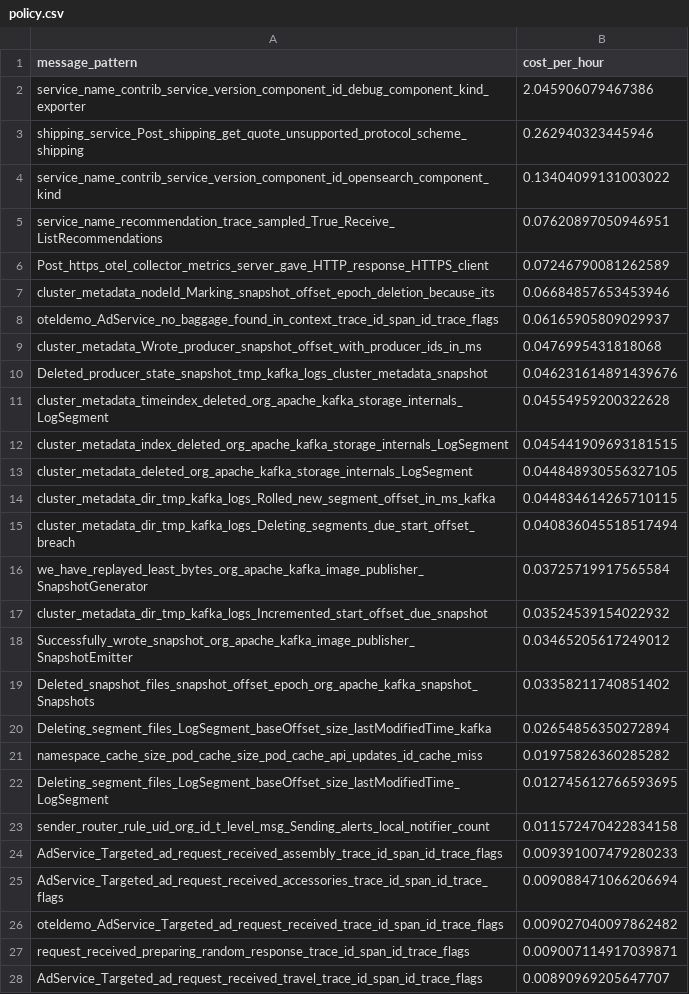
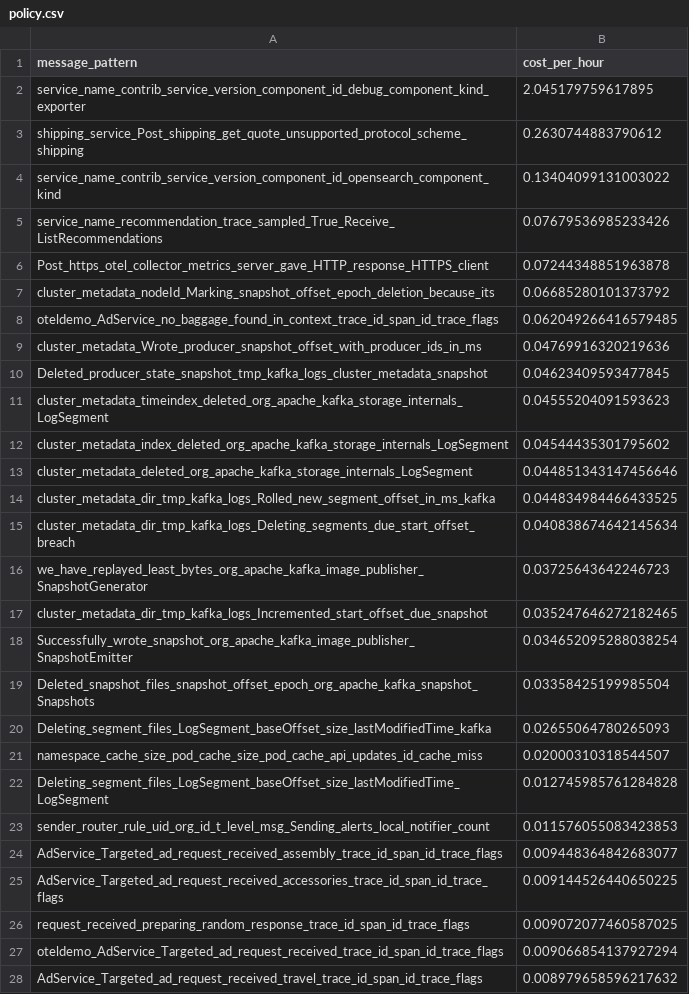
Before and after one commit to log-10x/gitops-demo, a CSV file: lookups/policy.csv, drawn as a sheet; only a part is shown; the diff covers the shown part only.

Commit message:
Updating lookups/policy.csv

```diff
--- a/lookups/policy.csv
+++ b/lookups/policy.csv
@@ -1,28 +1,28 @@
 message_pattern,cost_per_hour
-service_name_contrib_service_version_component_id_debug_component_kind_exporter,2.045906079467386
-shipping_service_Post_shipping_get_quote_unsupported_protocol_scheme_shipping,0.262940323445946
+service_name_contrib_service_version_component_id_debug_component_kind_exporter,2.045179759617895
+shipping_service_Post_shipping_get_quote_unsupported_protocol_scheme_shipping,0.2630744883790612
 service_name_contrib_service_version_component_id_opensearch_component_kind,0.13404099131003022
-service_name_recommendation_trace_sampled_True_Receive_ListRecommendations,0.07620897050946951
-Post_https_otel_collector_metrics_server_gave_HTTP_response_HTTPS_client,0.07246790081262589
-cluster_metadata_nodeId_Marking_snapshot_offset_epoch_deletion_because_its,0.06684857653453946
-oteldemo_AdService_no_baggage_found_in_context_trace_id_span_id_trace_flags,0.06165905809029937
-cluster_metadata_Wrote_producer_snapshot_offset_with_producer_ids_in_ms,0.0476995431818068
-Deleted_producer_state_snapshot_tmp_kafka_logs_cluster_metadata_snapshot,0.046231614891439676
-cluster_metadata_timeindex_deleted_org_apache_kafka_storage_internals_LogSegment,0.04554959200322628
-cluster_metadata_index_deleted_org_apache_kafka_storage_internals_LogSegment,0.045441909693181515
-cluster_metadata_deleted_org_apache_kafka_storage_internals_LogSegment,0.044848930556327105
-cluster_metadata_dir_tmp_kafka_logs_Rolled_new_segment_offset_in_ms_kafka,0.044834614265710115
-cluster_metadata_dir_tmp_kafka_logs_Deleting_segments_due_start_offset_breach,0.040836045518517494
-we_have_replayed_least_bytes_org_apache_kafka_image_publisher_SnapshotGenerator,0.03725719917565584
-cluster_metadata_dir_tmp_kafka_logs_Incremented_start_offset_due_snapshot,0.03524539154022932
-Successfully_wrote_snapshot_org_apache_kafka_image_publisher_SnapshotEmitter,0.03465205617249012
-Deleted_snapshot_files_snapshot_offset_epoch_org_apache_kafka_snapshot_Snapshots,0.03358211740851402
-Deleting_segment_files_LogSegment_baseOffset_size_lastModifiedTime_kafka,0.02654856350272894
-namespace_cache_size_pod_cache_size_pod_cache_api_updates_id_cache_miss,0.01975826360285282
-Deleting_segment_files_LogSegment_baseOffset_size_lastModifiedTime_LogSegment,0.012745612766593695
-sender_router_rule_uid_org_id_t_level_msg_Sending_alerts_local_notifier_count,0.011572470422834158
-AdService_Targeted_ad_request_received_assembly_trace_id_span_id_trace_flags,0.009391007479280233
-AdService_Targeted_ad_request_received_accessories_trace_id_span_id_trace_flags,0.009088471066206694
-oteldemo_AdService_Targeted_ad_request_received_trace_id_span_id_trace_flags,0.009027040097862482
-request_received_preparing_random_response_trace_id_span_id_trace_flags,0.009007114917039871
-AdService_Targeted_ad_request_received_travel_trace_id_span_id_trace_flags,0.00890969205647707
+service_name_recommendation_trace_sampled_True_Receive_ListRecommendations,0.07679536985233426
+Post_https_otel_collector_metrics_server_gave_HTTP_response_HTTPS_client,0.07244348851963878
+cluster_metadata_nodeId_Marking_snapshot_offset_epoch_deletion_because_its,0.06685280101373792
+oteldemo_AdService_no_baggage_found_in_context_trace_id_span_id_trace_flags,0.062049266416579485
+cluster_metadata_Wrote_producer_snapshot_offset_with_producer_ids_in_ms,0.04769916320219636
+Deleted_producer_state_snapshot_tmp_kafka_logs_cluster_metadata_snapshot,0.04623409593477845
+cluster_metadata_timeindex_deleted_org_apache_kafka_storage_internals_LogSegment,0.04555204091593623
+cluster_metadata_index_deleted_org_apache_kafka_storage_internals_LogSegment,0.04544435301795602
+cluster_metadata_deleted_org_apache_kafka_storage_internals_LogSegment,0.044851343147456646
+cluster_metadata_dir_tmp_kafka_logs_Rolled_new_segment_offset_in_ms_kafka,0.044834984466433525
+cluster_metadata_dir_tmp_kafka_logs_Deleting_segments_due_start_offset_breach,0.040838674642145634
+we_have_replayed_least_bytes_org_apache_kafka_image_publisher_SnapshotGenerator,0.03725643642246723
+cluster_metadata_dir_tmp_kafka_logs_Incremented_start_offset_due_snapshot,0.035247646272182465
+Successfully_wrote_snapshot_org_apache_kafka_image_publisher_SnapshotEmitter,0.034652095288038254
+Deleted_snapshot_files_snapshot_offset_epoch_org_apache_kafka_snapshot_Snapshots,0.03358425199985504
+Deleting_segment_files_LogSegment_baseOffset_size_lastModifiedTime_kafka,0.02655064780265093
+namespace_cache_size_pod_cache_size_pod_cache_api_updates_id_cache_miss,0.02000310318544507
+Deleting_segment_files_LogSegment_baseOffset_size_lastModifiedTime_LogSegment,0.012745985761284828
+sender_router_rule_uid_org_id_t_level_msg_Sending_alerts_local_notifier_count,0.011576055083423853
+AdService_Targeted_ad_request_received_assembly_trace_id_span_id_trace_flags,0.009448364842683077
+AdService_Targeted_ad_request_received_accessories_trace_id_span_id_trace_flags,0.009144526440650225
+request_received_preparing_random_response_trace_id_span_id_trace_flags,0.009072077460587025
+oteldemo_AdService_Targeted_ad_request_received_trace_id_span_id_trace_flags,0.009066854137927294
+AdService_Targeted_ad_request_received_travel_trace_id_span_id_trace_flags,0.008979658596217632
```
Also changed, not shown: 1 added row, 1 removed row and 21 edited cells elsewhere in this file.
